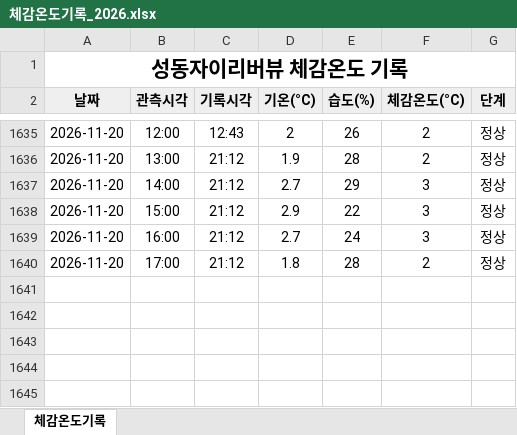
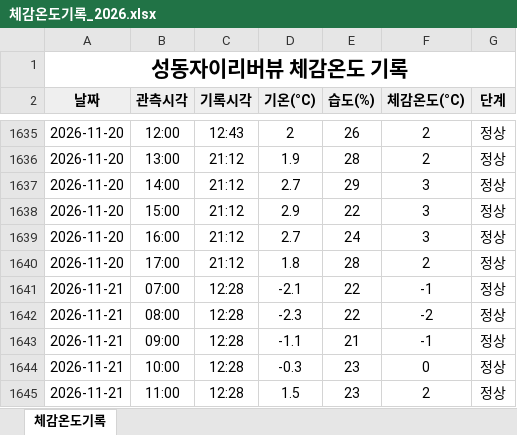
Before and after one commit to dhdh09080/seongdongxi, an Excel workbook: data/체감온도기록_2026.xlsx, sheet 체감온도기록, drawn as a sheet; only a part is shown, gaps mark what is left out; values as stored, in another font and other column widths than the file's, no borders; the diff names each change by its address in the sheet, - before the commit and + after, or states it on an @@ line.

```diff
--- a/data/체감온도기록_2026.xlsx (sheet 체감온도기록)
+++ b/data/체감온도기록_2026.xlsx (sheet 체감온도기록)
+row 1641: 2026-11-21 | 07:00 | 12:28 | -2.1 | 22 | -1 | 정상
+row 1642: 2026-11-21 | 08:00 | 12:28 | -2.3 | 22 | -2 | 정상
+row 1643: 2026-11-21 | 09:00 | 12:28 | -1.1 | 21 | -1 | 정상
+row 1644: 2026-11-21 | 10:00 | 12:28 | -0.3 | 23 | 0 | 정상
+row 1645: 2026-11-21 | 11:00 | 12:28 | 1.5 | 23 | 2 | 정상
```
